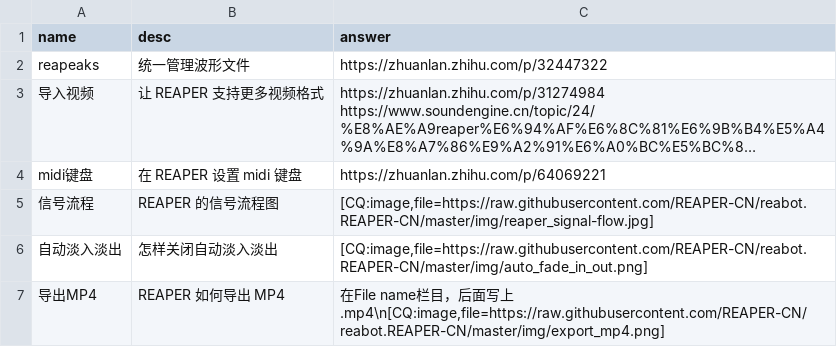
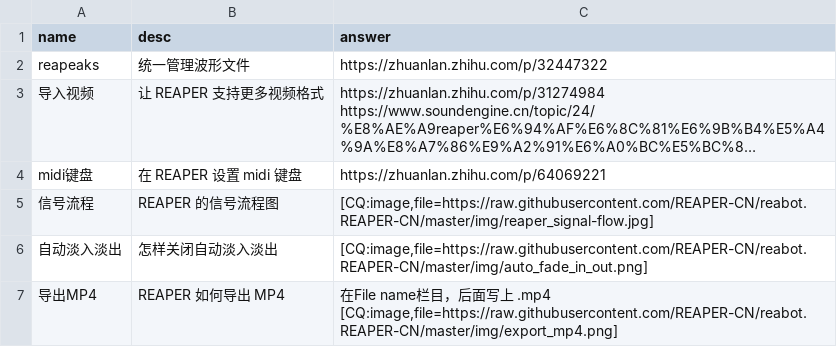
Before and after one commit to REAPER-CN/reabot.REAPER-CN, a CSV file: faq.csv, drawn as a sheet; long unchanged cells end in ….

Commit message:
fix 词条 导出MP4 换行问题

```diff
--- a/faq.csv
+++ b/faq.csv
@@ -7,2 +7,3 @@ midi键盘,在 REAPER 设置 midi 键盘,https://zhuanlan.zhihu.com/p/64069221
 自动淡入淡出,怎样关闭自动淡入淡出,"[CQ:image,file=https://raw.githubusercontent.com/REAPER-CN/reabot.REAPER-CN/master/img/auto_fade_in_out.png]"
-导出MP4,REAPER 如何导出 MP4,"在File name栏目，后面写上 .mp4\n[CQ:image,file=https://raw.githubusercontent.com/REAPER-CN/reabot.REAPER-CN/master/img/export_mp4.png]"
+导出MP4,REAPER 如何导出 MP4,"在File name栏目，后面写上 .mp4
+[CQ:image,file=https://raw.githubusercontent.com/REAPER-CN/reabot.REAPER-CN/master/img/export_mp4.png]"
```
